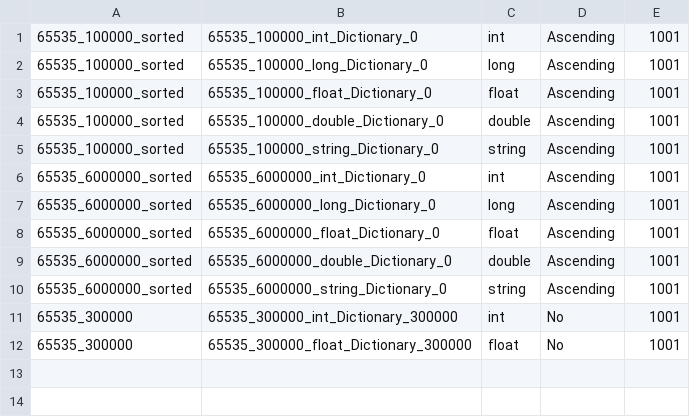
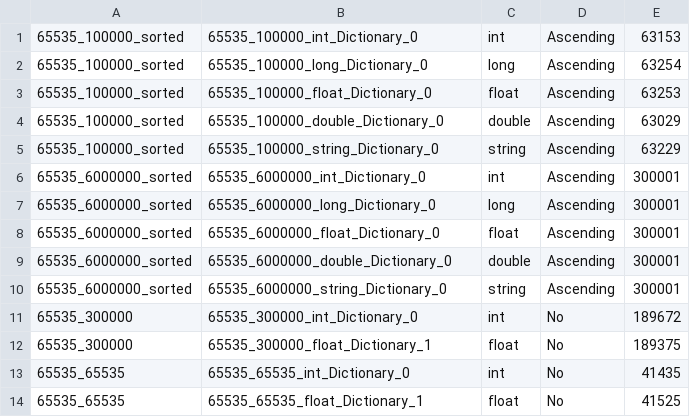
Before and after one commit to hyrise/hyrise, a CSV file: data/calibration/column_meta.csv, drawn as a sheet.

Commit message:
generate more SemiJoin calibration data

```diff
--- a/data/calibration/column_meta.csv
+++ b/data/calibration/column_meta.csv
@@ -1,12 +1,14 @@
-"65535_100000_sorted","65535_100000_int_Dictionary_0","int","Ascending",1001
-"65535_100000_sorted","65535_100000_long_Dictionary_0","long","Ascending",1001
-"65535_100000_sorted","65535_100000_float_Dictionary_0","float","Ascending",1001
-"65535_100000_sorted","65535_100000_double_Dictionary_0","double","Ascending",1001
-"65535_100000_sorted","65535_100000_string_Dictionary_0","string","Ascending",1001
-"65535_6000000_sorted","65535_6000000_int_Dictionary_0","int","Ascending",1001
-"65535_6000000_sorted","65535_6000000_long_Dictionary_0","long","Ascending",1001
-"65535_6000000_sorted","65535_6000000_float_Dictionary_0","float","Ascending",1001
-"65535_6000000_sorted","65535_6000000_double_Dictionary_0","double","Ascending",1001
-"65535_6000000_sorted","65535_6000000_string_Dictionary_0","string","Ascending",1001
-"65535_300000","65535_300000_int_Dictionary_300000","int","No",1001
-"65535_300000","65535_300000_float_Dictionary_300000","float","No",1001
+"65535_100000_sorted","65535_100000_int_Dictionary_0","int","Ascending",63153
+"65535_100000_sorted","65535_100000_long_Dictionary_0","long","Ascending",63254
+"65535_100000_sorted","65535_100000_float_Dictionary_0","float","Ascending",63253
+"65535_100000_sorted","65535_100000_double_Dictionary_0","double","Ascending",63029
+"65535_100000_sorted","65535_100000_string_Dictionary_0","string","Ascending",63229
+"65535_6000000_sorted","65535_6000000_int_Dictionary_0","int","Ascending",300001
+"65535_6000000_sorted","65535_6000000_long_Dictionary_0","long","Ascending",300001
+"65535_6000000_sorted","65535_6000000_float_Dictionary_0","float","Ascending",300001
+"65535_6000000_sorted","65535_6000000_double_Dictionary_0","double","Ascending",300001
+"65535_6000000_sorted","65535_6000000_string_Dictionary_0","string","Ascending",300001
+"65535_300000","65535_300000_int_Dictionary_0","int","No",189672
+"65535_300000","65535_300000_float_Dictionary_1","float","No",189375
+"65535_65535","65535_65535_int_Dictionary_0","int","No",41435
+"65535_65535","65535_65535_float_Dictionary_1","float","No",41525
```
Also changed, not shown: data/calibration/segment_meta.csv, 13 other files.
